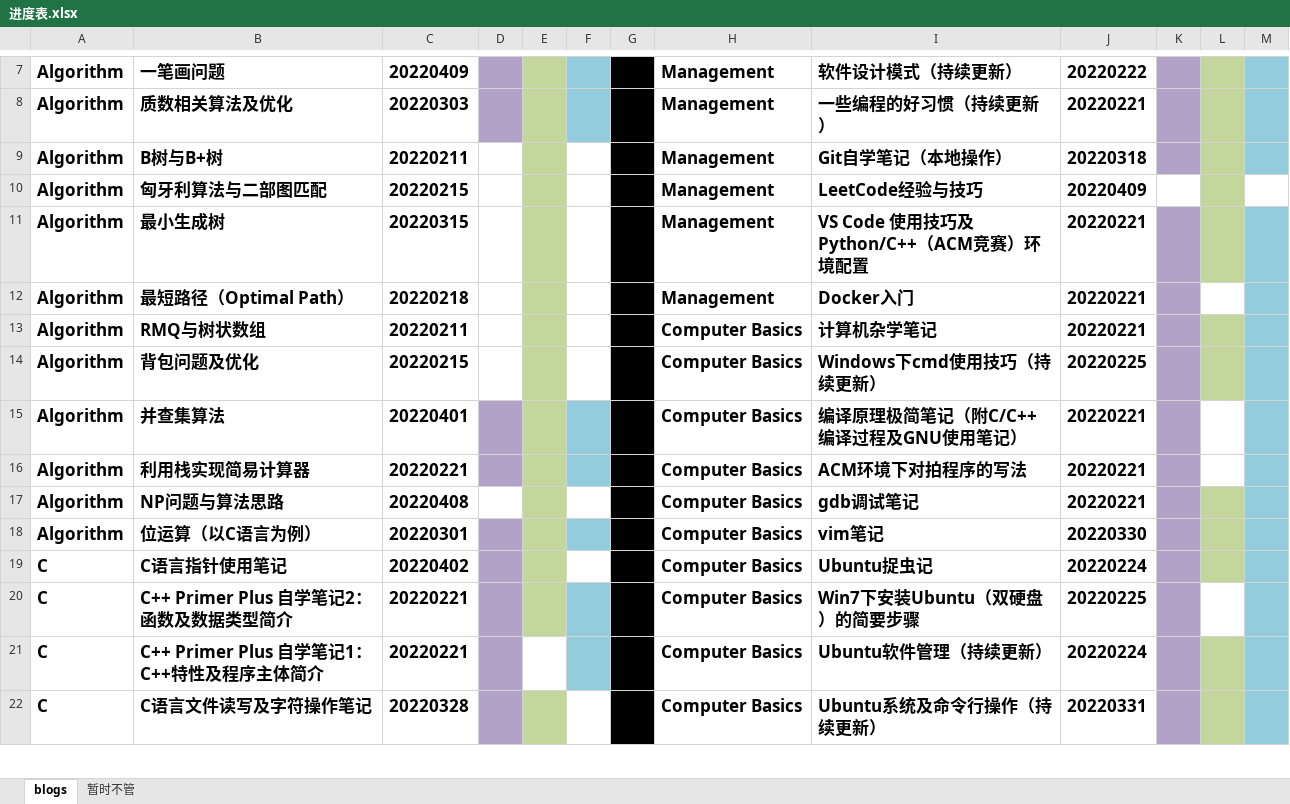
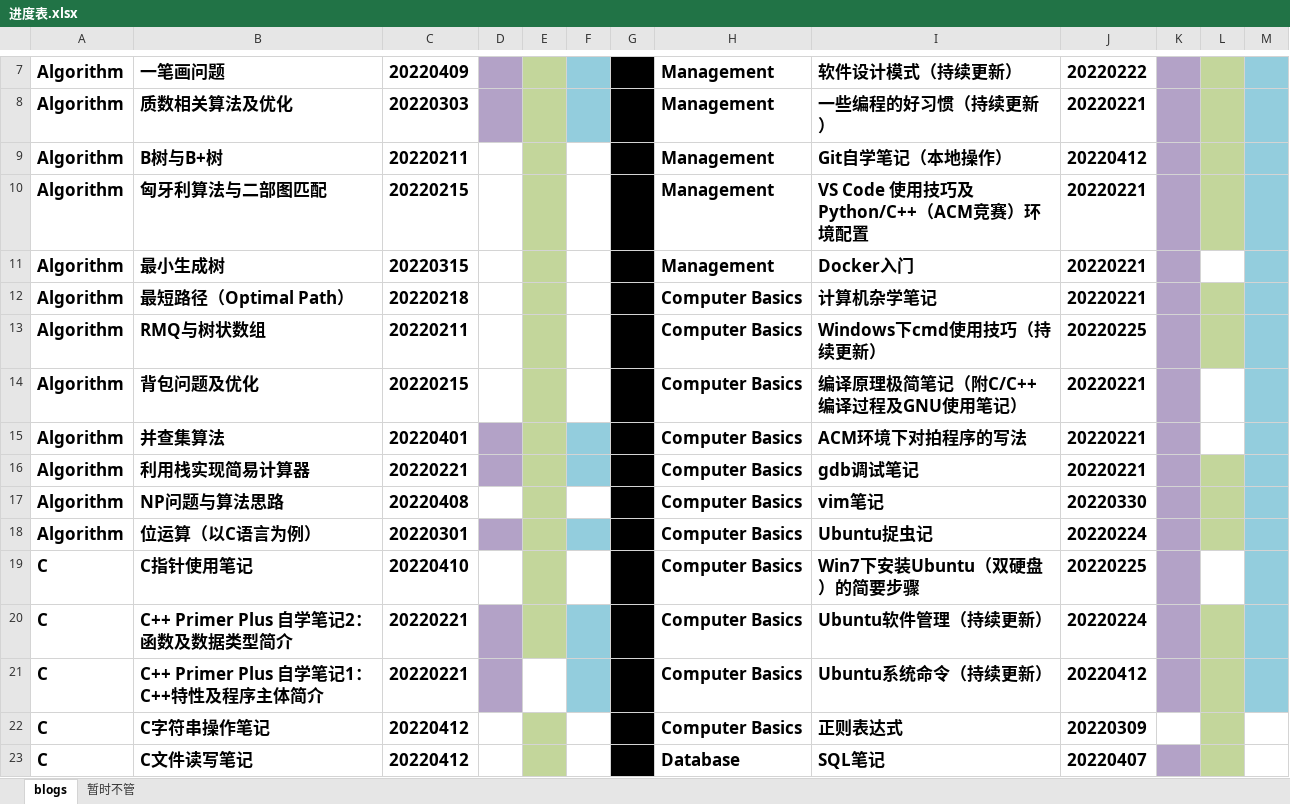
Before and after one commit to ZergWang/Blogs, an Excel workbook: 进度表.xlsx, sheet blogs, drawn as a sheet; only a part is shown, gaps mark what is left out; values as stored, in another font and other column widths than the file's, no borders; removed rows and columns are numbered as before the commit, all else as after; the diff covers the shown part only; the diff names each change by its address in the sheet, - before the commit and + after, or states it on an @@ line.

Commit message:
Modify C column

```diff
--- a/进度表.xlsx (sheet blogs)
+++ b/进度表.xlsx (sheet blogs)
-J9: 20220318
+J9: 20220412
-I10: LeetCode经验与技巧
+I10: VS Code 使用技巧及Python/C++（ACM竞赛）环境配置
-J10: 20220409
+J10: 20220221
-K10 fill: none
+K10 fill: #B3A2C7
-M10 fill: none
+M10 fill: #93CDDD
-I11: VS Code 使用技巧及Python/C++（ACM竞赛）环境配置
+I11: Docker入门
-L11 fill: #C3D69B
+L11 fill: none
-H12: Management
+H12: Computer Basics
-I12: Docker入门
+I12: 计算机杂学笔记
-L12 fill: none
+L12 fill: #C3D69B
-I13: 计算机杂学笔记
+I13: Windows下cmd使用技巧（持续更新）
-J13: 20220221
+J13: 20220225
-I14: Windows下cmd使用技巧（持续更新）
+I14: 编译原理极简笔记（附C/C++编译过程及GNU使用笔记）
-J14: 20220225
+J14: 20220221
-L14 fill: #C3D69B
+L14 fill: none
-I15: 编译原理极简笔记（附C/C++编译过程及GNU使用笔记）
+I15: ACM环境下对拍程序的写法
-I16: ACM环境下对拍程序的写法
+I16: gdb调试笔记
-L16 fill: none
+L16 fill: #C3D69B
-I17: gdb调试笔记
+I17: vim笔记
-J17: 20220221
+J17: 20220330
-I18: vim笔记
+I18: Ubuntu捉虫记
-J18: 20220330
+J18: 20220224
-row 19: C | C语言指针使用笔记 | 20220402 |  |  |  |  | Computer Basics | Ubuntu捉虫记 | 20220224
+row 19: C | C指针使用笔记 | 20220410 |  |  |  |  | Computer Basics | Win7下安装Ubuntu（双硬盘）的简要步骤 | 20220225
-I20: Win7下安装Ubuntu（双硬盘）的简要步骤
+I20: Ubuntu软件管理（持续更新）
-J20: 20220225
+J20: 20220224
-L20 fill: none
+L20 fill: #C3D69B
-I21: Ubuntu软件管理（持续更新）
+I21: Ubuntu系统命令（持续更新）
-J21: 20220224
+J21: 20220412
-row 22: C | C语言文件读写及字符操作笔记 | 20220328 |  |  |  |  | Computer Basics | Ubuntu系统及命令行操作（持续更新） | 20220331
+row 22: C | C字符串操作笔记 | 20220412 |  |  |  |  | Computer Basics | 正则表达式 | 20220309
+row 23: C | C文件读写笔记 | 20220412 |  |  |  |  | Database | SQL笔记 | 20220407
```
Also changed, not shown: 1 added row, 1 removed row, 8 edited cells and cell formats elsewhere in this sheet, 10 other files.
